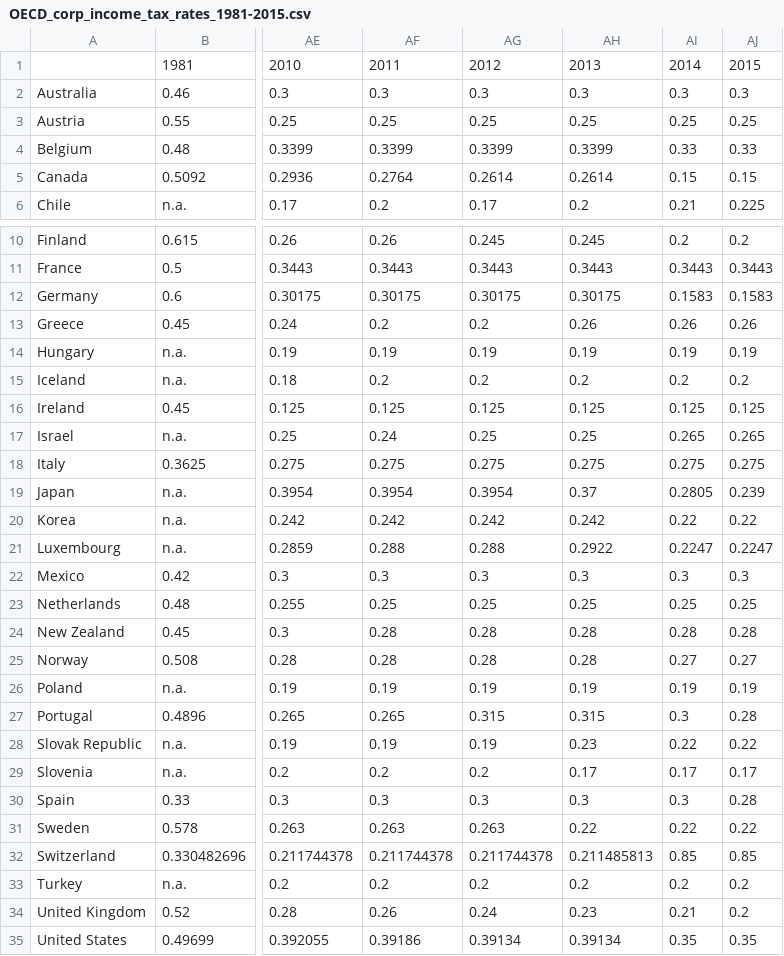
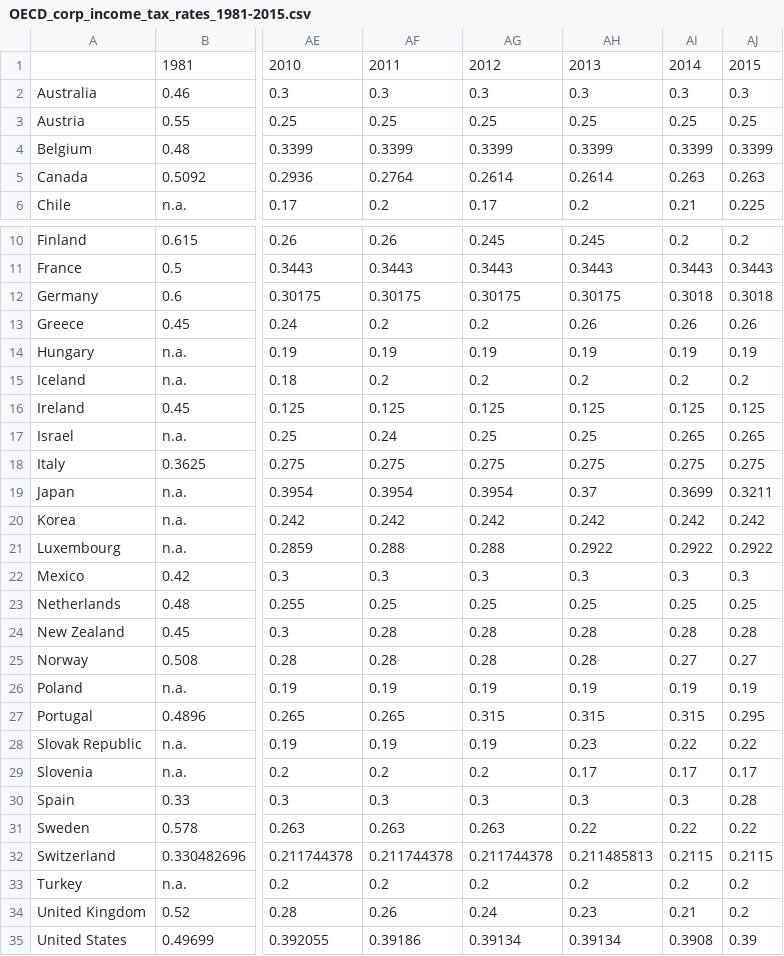
Before and after one commit to TaxFoundation/data, a CSV file: OECD-corporate-income-tax-rates/OECD_corp_income_tax_rates_1981-2015.csv, drawn as a sheet; only a part is shown, gaps mark what is left out; the diff names each change by its address in the sheet, - before the commit and + after, or states it on an @@ line.

Commit message:
Corrected 2014, 2015 data to be combine rates instead of central

```diff
--- a/OECD-corporate-income-tax-rates/OECD_corp_income_tax_rates_1981-2015.csv
+++ b/OECD-corporate-income-tax-rates/OECD_corp_income_tax_rates_1981-2015.csv
-AI4: 0.33
+AI4: 0.3399
-AJ4: 0.33
+AJ4: 0.3399
-AI5: 0.15
+AI5: 0.263
-AJ5: 0.15
+AJ5: 0.263
-AI12: 0.1583
+AI12: 0.3018
-AJ12: 0.1583
+AJ12: 0.3018
-AI19: 0.2805
+AI19: 0.3699
-AJ19: 0.239
+AJ19: 0.3211
-AI20: 0.22
+AI20: 0.242
-AJ20: 0.22
+AJ20: 0.242
-AI21: 0.2247
+AI21: 0.2922
-AJ21: 0.2247
+AJ21: 0.2922
-AI27: 0.3
+AI27: 0.315
-AJ27: 0.28
+AJ27: 0.295
-AI32: 0.85
+AI32: 0.2115
-AJ32: 0.85
+AJ32: 0.2115
-AI35: 0.35
+AI35: 0.3908
-AJ35: 0.35
+AJ35: 0.39
```
Also changed, not shown: 1 other file.
